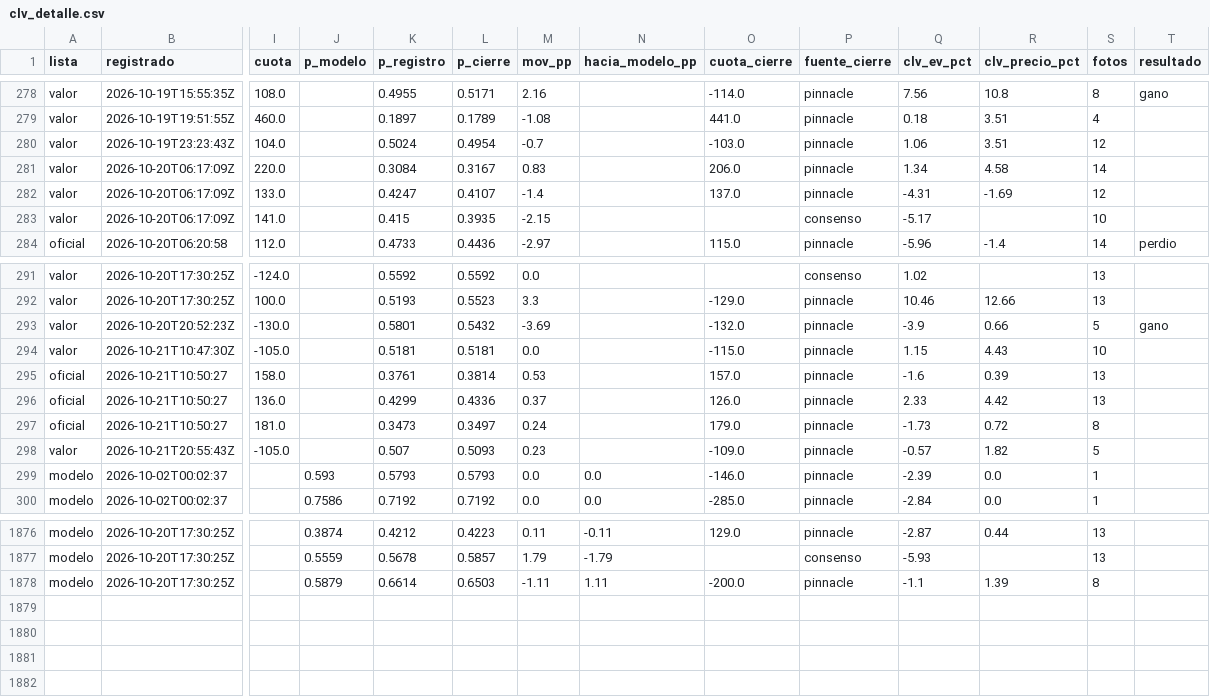
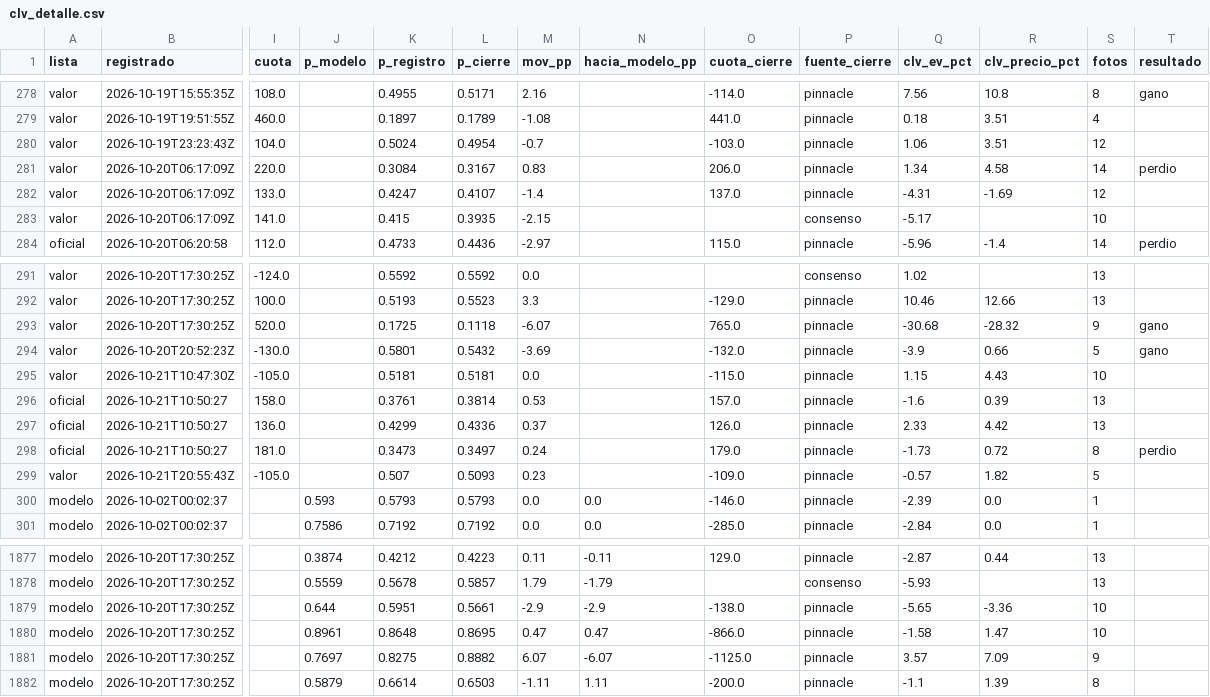
Before and after one commit to tenisman12/edgeline, a CSV file: salida/clv_detalle.csv, drawn as a sheet; only a part is shown, gaps mark what is left out; addresses are those after the commit; rows hold the shown columns only; the diff names each change by its address in the sheet, - before the commit and + after, or states it on an @@ line.

```diff
--- a/salida/clv_detalle.csv
+++ b/salida/clv_detalle.csv
-T281 (resultado): (empty)
+T281 (resultado): perdio
+row 293: valor | 2026-10-20T17:30:25Z | 520.0 |  | 0.1725 | 0.1118 | -6.07 |  | 765.0 | pinnacle | -30.68 | -28.32 | 9 | gano
-T298 (resultado): (empty)
+T298 (resultado): perdio
+row 1879: modelo | 2026-10-20T17:30:25Z |  | 0.644 | 0.5951 | 0.5661 | -2.9 | -2.9 | -138.0 | pinnacle | -5.65 | -3.36 | 10
+row 1880: modelo | 2026-10-20T17:30:25Z |  | 0.8961 | 0.8648 | 0.8695 | 0.47 | 0.47 | -866.0 | pinnacle | -1.58 | 1.47 | 10
+row 1881: modelo | 2026-10-20T17:30:25Z |  | 0.7697 | 0.8275 | 0.8882 | 6.07 | -6.07 | -1125.0 | pinnacle | 3.57 | 7.09 | 9
```
Also changed, not shown: salida/espn_predictor_vivo.csv, salida/historial_angulos_total.csv, 46 other files.
